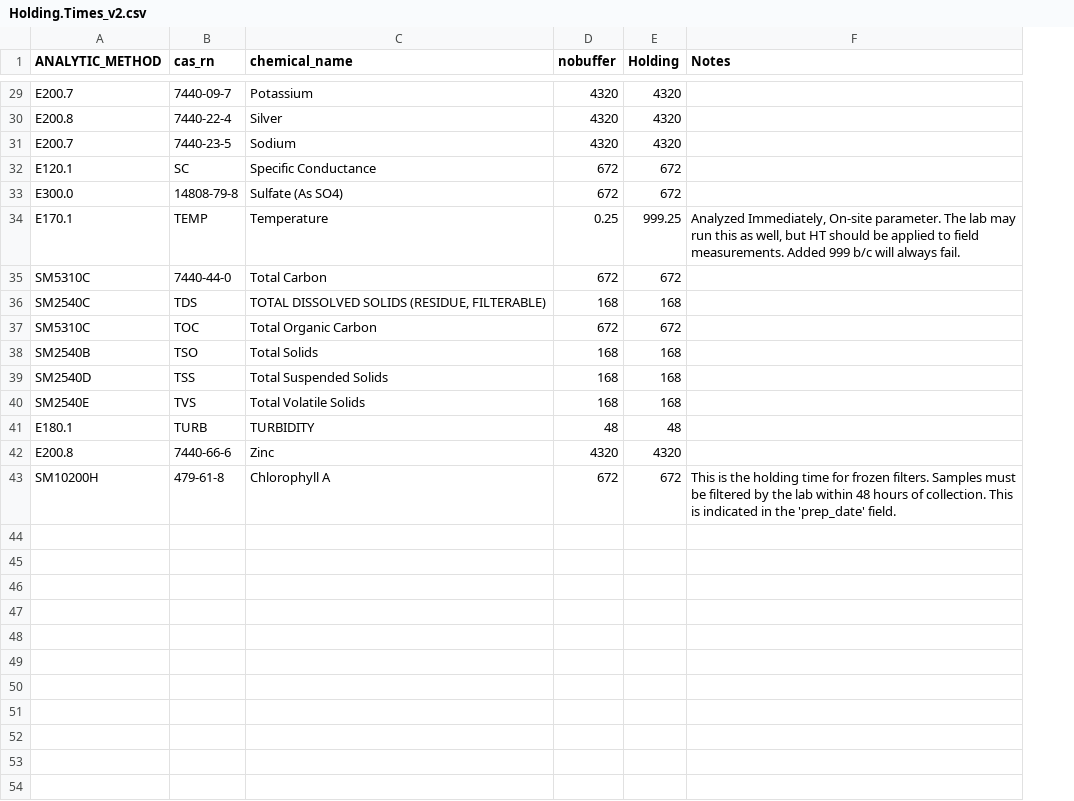
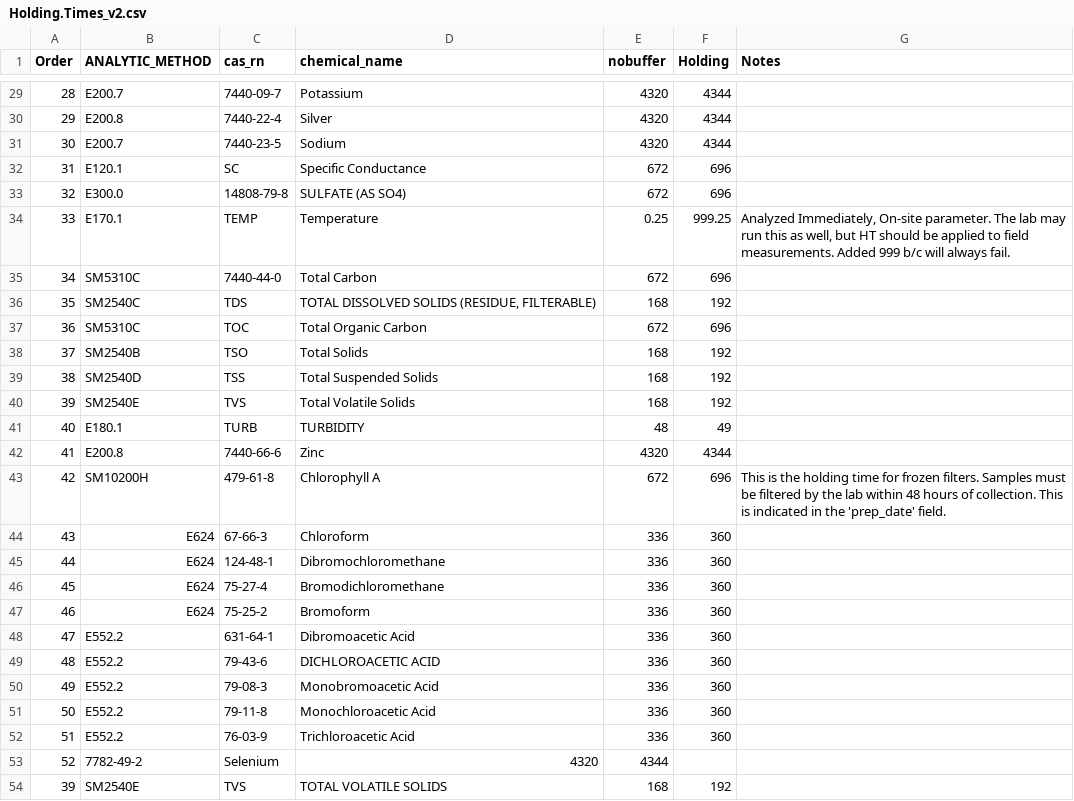
Before and after one commit to BWAM/QAQC, a CSV file: sections/data/reftables_old_versions/Holding.Times_v2.csv, drawn as a sheet; only a part is shown, gaps mark what is left out; addresses are those after the commit; the diff covers the shown part only; the diff names each change by its address in the sheet, - before the commit and + after, or states it on an @@ line.

Commit message:
Made all reference table and data frame chemical_names tolower() to prevent mismatches in ALS formatting variation. Removed repeat entries from reference tables. Cleaned up code to not produce blank plots and tables in report when no failures present for each test.

```diff
--- a/sections/data/reftables_old_versions/Holding.Times_v2.csv
+++ b/sections/data/reftables_old_versions/Holding.Times_v2.csv
+column A (Order), rows 29-43: 28 | 29 | 30 | 31 | 32 | 33 | 34 | 35 | 36 | 37 | 38 | 39 | 40 | 41 | 42
-F29:F31 (Holding): 4320
+F29:F31 (Holding): 4344
-F32:F33 (Holding): 672
+F32:F33 (Holding): 696
-D33 (chemical_name): Sulfate (As SO4)
+D33 (chemical_name): SULFATE (AS SO4)
-F35 (Holding): 672
+F35 (Holding): 696
-F36 (Holding): 168
+F36 (Holding): 192
-F37 (Holding): 672
+F37 (Holding): 696
-F38:F40 (Holding): 168
+F38:F40 (Holding): 192
-F41 (Holding): 48
+F41 (Holding): 49
-F42 (Holding): 4320
+F42 (Holding): 4344
-F43 (Holding): 672
+F43 (Holding): 696
+row 44: 43 | E624 | 67-66-3 | Chloroform | 336 | 360
+row 45: 44 | E624 | 124-48-1 | Dibromochloromethane | 336 | 360
+row 46: 45 | E624 | 75-27-4 | Bromodichloromethane | 336 | 360
+row 47: 46 | E624 | 75-25-2 | Bromoform | 336 | 360
+row 48: 47 | E552.2 | 631-64-1 | Dibromoacetic Acid | 336 | 360
+row 49: 48 | E552.2 | 79-43-6 | DICHLOROACETIC ACID | 336 | 360
+row 50: 49 | E552.2 | 79-08-3 | Monobromoacetic Acid | 336 | 360
+row 51: 50 | E552.2 | 79-11-8 | Monochloroacetic Acid | 336 | 360
+row 52: 51 | E552.2 | 76-03-9 | Trichloroacetic Acid | 336 | 360
+row 53: 52 | 7782-49-2 | Selenium | 4320 | 4344
+row 54: 39 | SM2540E | TVS | TOTAL VOLATILE SOLIDS | 168 | 192
```
Also changed, not shown: 26 edited cells elsewhere in this file, 11 other files.
